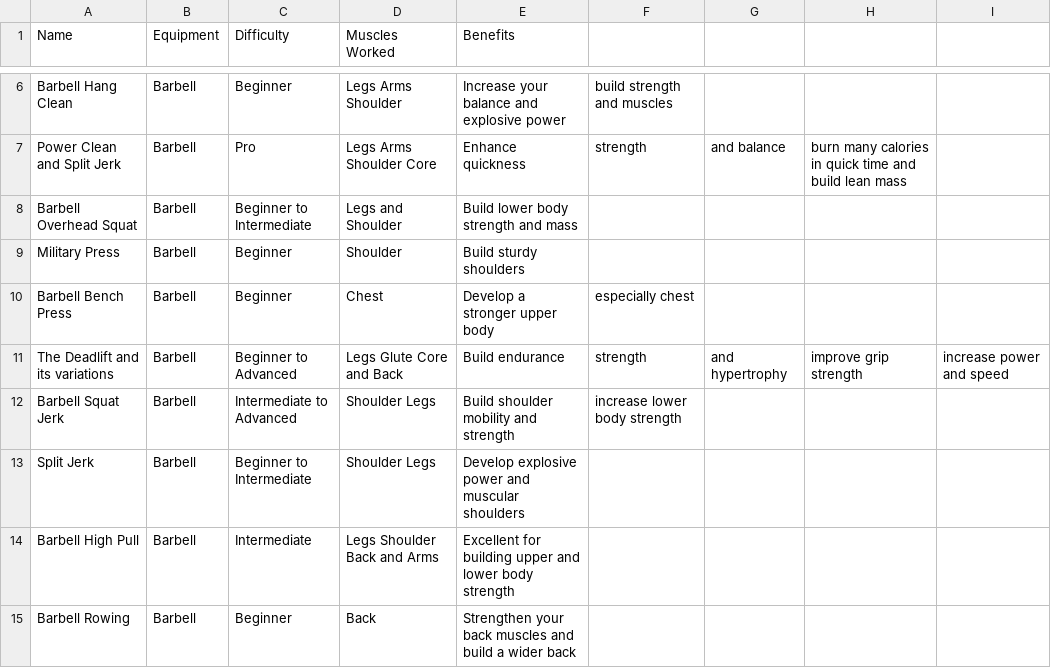
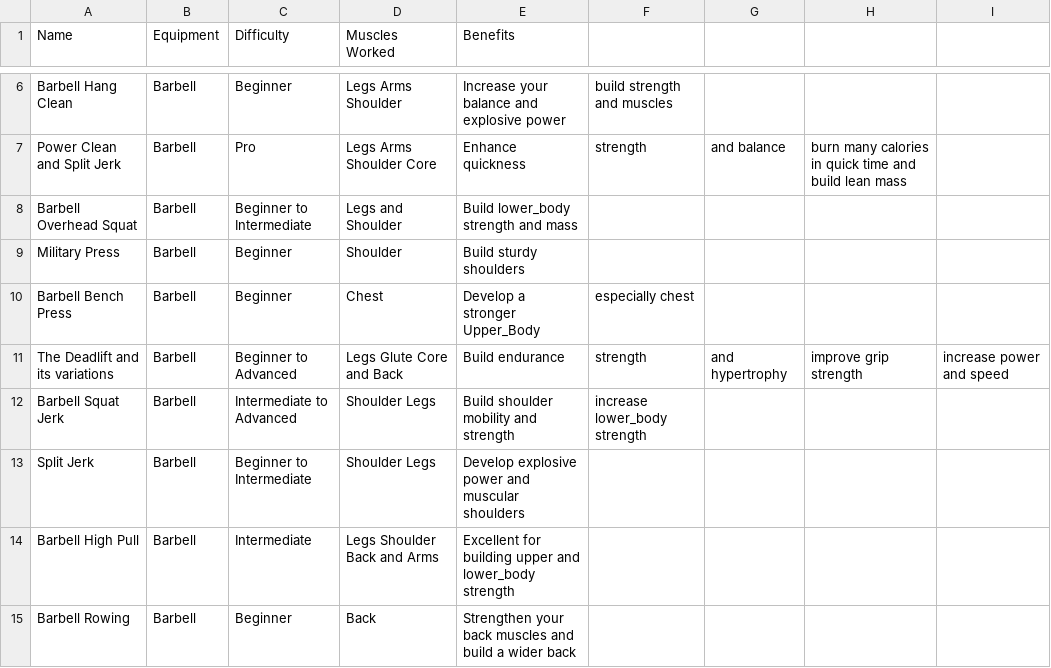
Before and after one commit to bastian110/CrossTraining_WorkoutGenerator_WebApp, a CSV file: data-science/dataset/dataset_exercices_crosstraining.csv, drawn as a sheet; only a part is shown, gaps mark what is left out; the diff covers the shown part only.

```diff
--- a/data-science/dataset/dataset_exercices_crosstraining.csv
+++ b/data-science/dataset/dataset_exercices_crosstraining.csv
@@ -7,9 +7,9 @@ Barbell Hang Clean,Barbell,Beginner,Legs Arms Shoulder,Increase your balance and
 Power Clean and Split Jerk,Barbell,Pro,Legs Arms Shoulder Core,Enhance quickness, strength, and balance, burn many calories in quick time and build lean mass,
-Barbell Overhead Squat,Barbell,Beginner to Intermediate,Legs and Shoulder,Build lower body strength and mass,,,,
+Barbell Overhead Squat,Barbell,Beginner to Intermediate,Legs and Shoulder,Build lower_body strength and mass,,,,
 Military Press,Barbell,Beginner,Shoulder,Build sturdy shoulders,,,,
-Barbell Bench Press,Barbell,Beginner,Chest,Develop a stronger upper body, especially chest,,,
+Barbell Bench Press,Barbell,Beginner,Chest,Develop a stronger Upper_Body, especially chest,,,
 The Deadlift and its variations,Barbell,Beginner to Advanced,Legs Glute Core and Back,Build endurance, strength, and hypertrophy, improve grip strength, increase power and speed
-Barbell Squat Jerk,Barbell,Intermediate to Advanced,Shoulder Legs,Build shoulder mobility and strength, increase lower body strength,,,
+Barbell Squat Jerk,Barbell,Intermediate to Advanced,Shoulder Legs,Build shoulder mobility and strength, increase lower_body strength,,,
 Split Jerk,Barbell,Beginner to Intermediate,Shoulder Legs,Develop explosive power and muscular shoulders,,,,
-Barbell High Pull,Barbell,Intermediate,Legs Shoulder Back and Arms,Excellent for building upper and lower body strength,,,,
+Barbell High Pull,Barbell,Intermediate,Legs Shoulder Back and Arms,Excellent for building upper and lower_body strength,,,,
 Barbell Rowing,Barbell,Beginner,Back,Strengthen your back muscles and build a wider back,,,,
```
Also changed, not shown: 32 edited cells elsewhere in this file, 1 other file.
